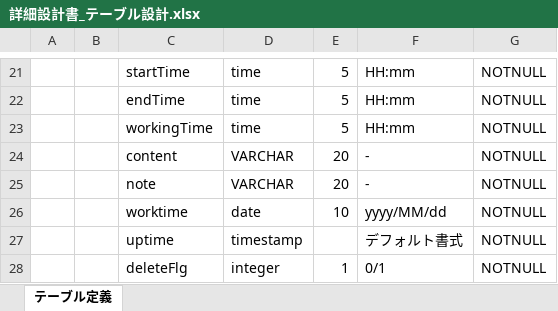
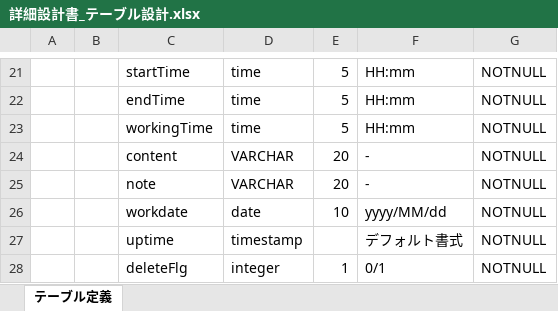
Before and after one commit to fukumotom/java_learning, an Excel workbook: 02_詳細設計書/詳細設計書_テーブル設計.xlsx, sheet テーブル定義, drawn as a sheet; only a part is shown, gaps mark what is left out; values as stored, in another font and other column widths than the file's, no borders; the diff names each change by its address in the sheet, - before the commit and + after, or states it on an @@ line.

```diff
--- a/02_詳細設計書/詳細設計書_テーブル設計.xlsx (sheet テーブル定義)
+++ b/02_詳細設計書/詳細設計書_テーブル設計.xlsx (sheet テーブル定義)
-C26: worktime
+C26: workdate
```
Also changed, not shown: 03_プログラム設計書/SQL設計.xlsx.
